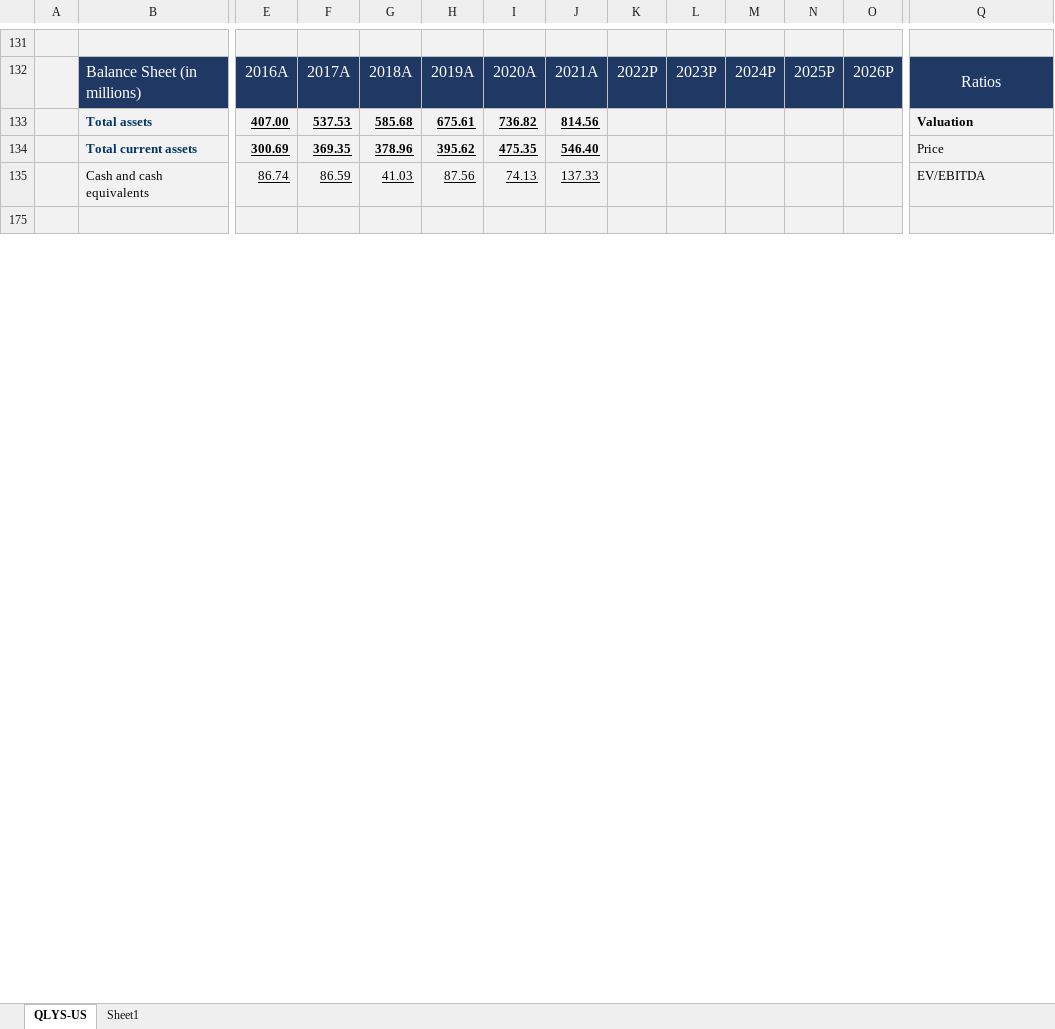
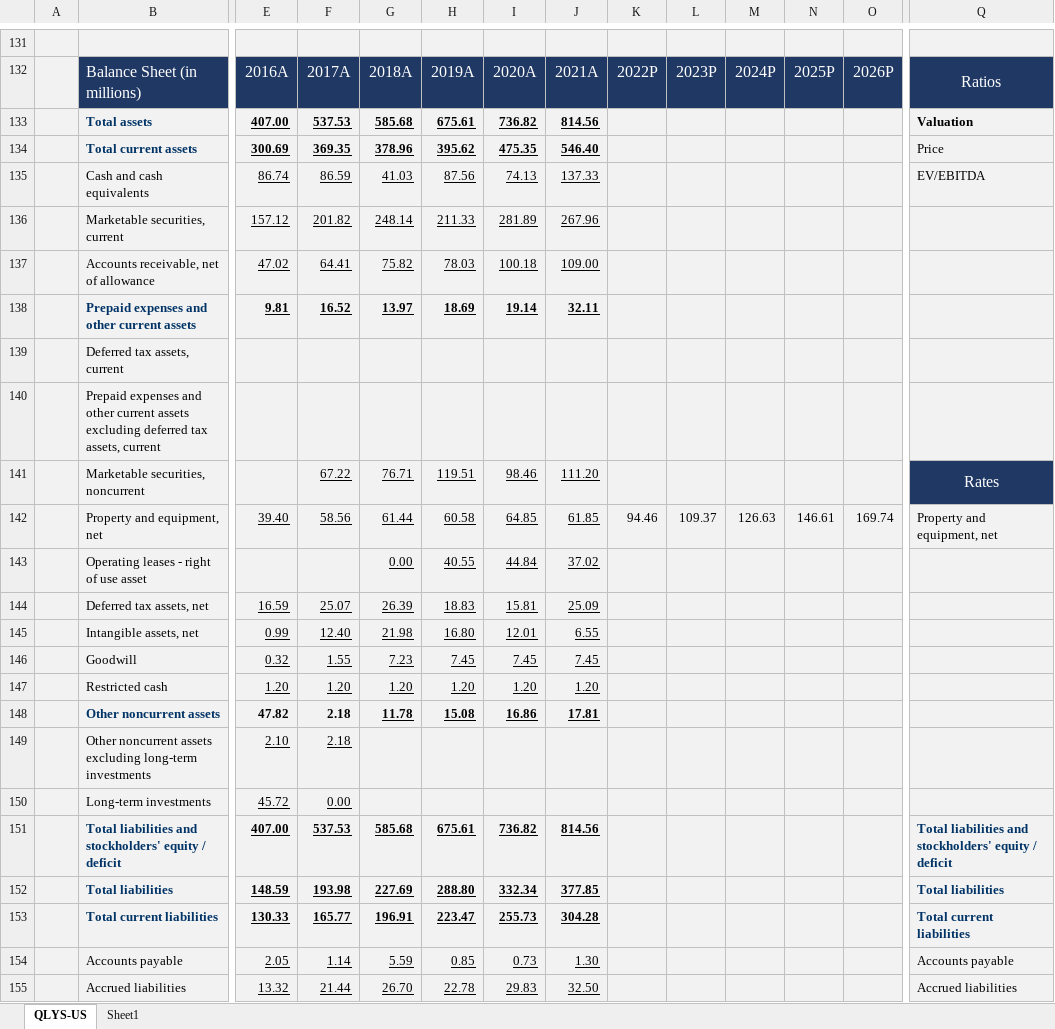
Before and after one commit to vkinvest/DCF-Valuation, an Excel workbook: Cybersecurity Industry.xlsx, sheet QLYS-US, drawn as a sheet; only a part is shown, gaps mark what is left out; the shorter side is filled out with more unchanged rows; values as stored, in another font and other column widths than the file's, no borders; charts and pictures not drawn; rows hold the shown columns only; the diff covers the shown part only; the diff names each change by its address in the sheet, - before the commit and + after, or states it on an @@ line.

```diff
--- a/Cybersecurity Industry.xlsx (sheet QLYS-US)
+++ b/Cybersecurity Industry.xlsx (sheet QLYS-US)
@@ row 136 unhidden:  | Marketable securities, current | 157.12 | 201.82 | 248.14 | 211.33 | 281.89 | 267.96 @@
@@ row 137 unhidden:  | Accounts receivable, net of allowance | 47.02 | 64.41 | 75.82 | 78.03 | 100.18 | 109.00 @@
@@ row 138 unhidden:  | Prepaid expenses and other current assets | 9.81 | 16.52 | 13.97 | 18.69 | 19.14 | 32.11 @@
@@ row 139 unhidden:  | Deferred tax assets, current @@
@@ row 140 unhidden:  | Prepaid expenses and other current assets excluding deferred tax assets, current @@
+row 141:  | Marketable securities, noncurrent |  | 67.22 | 76.71 | 119.51 | 98.46 | 111.20 |  |  |  |  |  | Rates
+row 142:  | Property and equipment, net | 39.40 | 58.56 | 61.44 | 60.58 | 64.85 | 61.85 | 94.46 | 109.37 | 126.63 | 146.61 | 169.74 | Property and equipment, net
@@ row 143 unhidden:  | Operating leases - right of use asset |  |  | 0.00 | 40.55 | 44.84 | 37.02 @@
@@ row 144 unhidden:  | Deferred tax assets, net | 16.59 | 25.07 | 26.39 | 18.83 | 15.81 | 25.09 @@
@@ row 145 unhidden:  | Intangible assets, net | 0.99 | 12.40 | 21.98 | 16.80 | 12.01 | 6.55 @@
@@ row 146 unhidden:  | Goodwill | 0.32 | 1.55 | 7.23 | 7.45 | 7.45 | 7.45 @@
@@ row 147 unhidden:  | Restricted cash | 1.20 | 1.20 | 1.20 | 1.20 | 1.20 | 1.20 @@
@@ row 148 unhidden:  | Other noncurrent assets | 47.82 | 2.18 | 11.78 | 15.08 | 16.86 | 17.81 @@
@@ row 149 unhidden:  | Other noncurrent assets excluding long-term investments | 2.10 | 2.18 @@
@@ row 150 unhidden:  | Long-term investments | 45.72 | 0.00 @@
+row 151:  | Total liabilities and stockholders' equity / deficit | 407.00 | 537.53 | 585.68 | 675.61 | 736.82 | 814.56 |  |  |  |  |  | Total liabilities and stockholders' equity / deficit
+row 152:  | Total liabilities | 148.59 | 193.98 | 227.69 | 288.80 | 332.34 | 377.85 |  |  |  |  |  | Total liabilities
+row 153:  | Total current liabilities | 130.33 | 165.77 | 196.91 | 223.47 | 255.73 | 304.28 |  |  |  |  |  | Total current liabilities
+row 154:  | Accounts payable | 2.05 | 1.14 | 5.59 | 0.85 | 0.73 | 1.30 |  |  |  |  |  | Accounts payable
+row 155:  | Accrued liabilities | 13.32 | 21.44 | 26.70 | 22.78 | 29.83 | 32.50 |  |  |  |  |  | Accrued liabilities
```
Also changed, not shown: 38 added rows, 29 removed rows, 10 hidden or unhidden rows, 49 edited cells, cell formats and merged cells elsewhere in this sheet, formulas that keep their value, charts or pictures, Tesla valuation.xlsx, 1 other file.
